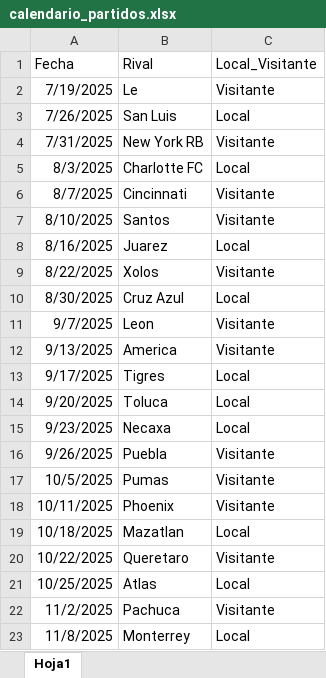
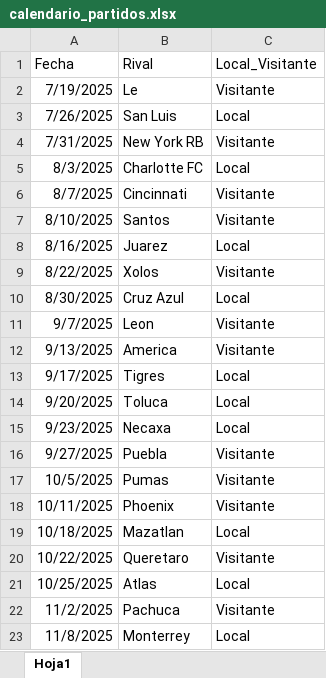
Before and after one commit to cuarty/chivas_ml, an Excel workbook: data/ref/calendario_partidos.xlsx, sheet Hoja1, drawn as a sheet; values as stored, in another font and other column widths than the file's, no borders; the diff names each change by its address in the sheet, - before the commit and + after, or states it on an @@ line.

```diff
--- a/data/ref/calendario_partidos.xlsx (sheet Hoja1)
+++ b/data/ref/calendario_partidos.xlsx (sheet Hoja1)
-A16 (Fecha): 9/26/2025
+A16 (Fecha): 9/27/2025
```
Also changed, not shown: data/ref/Microciclos.xlsx, 26 other files.
